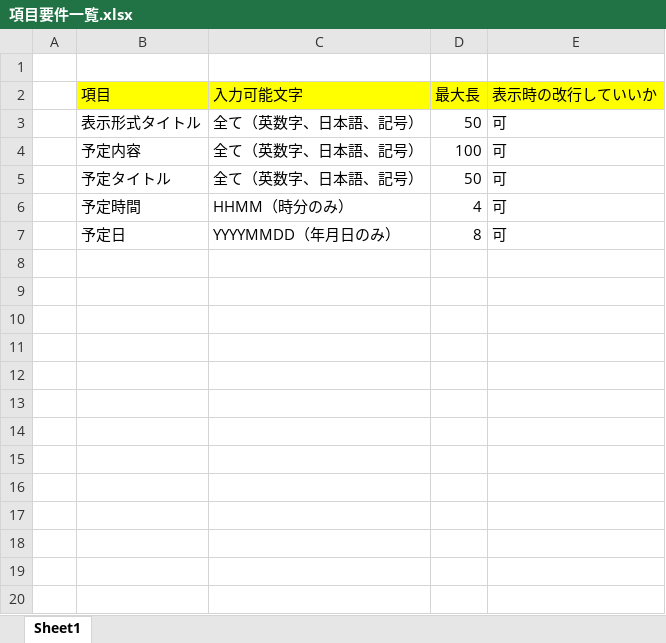
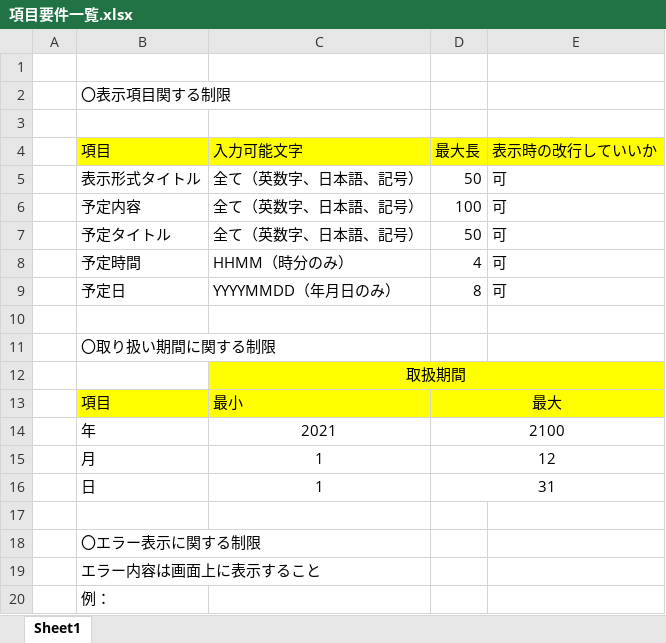
Before and after one commit to tat-tanaka/scheduleOnline, an Excel workbook: 01_要件定義/項目要件一覧.xlsx, sheet Sheet1, drawn as a sheet; values as stored, in another font and other column widths than the file's, no borders; charts and pictures not drawn; the diff names each change by its address in the sheet, - before the commit and + after, or states it on an @@ line.

```diff
--- a/01_要件定義/項目要件一覧.xlsx (sheet Sheet1)
+++ b/01_要件定義/項目要件一覧.xlsx (sheet Sheet1)
+row 2:  | 〇表示項目関する制限
+row 3: (empty)
+row 10: (empty)
+row 11:  | 〇取り扱い期間に関する制限
+row 12:  |  | 取扱期間
+row 13:  | 項目 | 最小 | 最大
+row 14:  | 年 | 2021 | 2100
+row 15:  | 月 | 1 | 12
+row 16:  | 日 | 1 | 31
+row 17: (empty)
+row 18:  | 〇エラー表示に関する制限
+row 19:  | エラー内容は画面上に表示すること
+row 20:  | 例：
```
Also changed, not shown: charts or pictures, 01_要件定義/技術研課題概要.xlsx, 02_設計/00_サンプル/テーブル定義書.xlsm, 3 other files.
